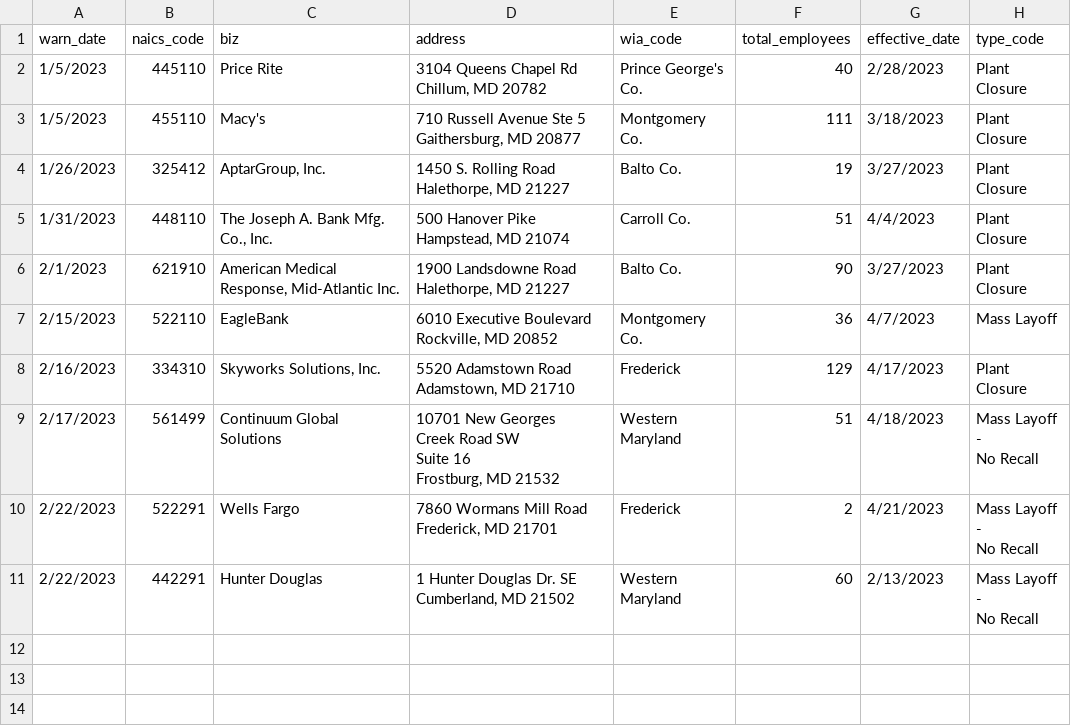
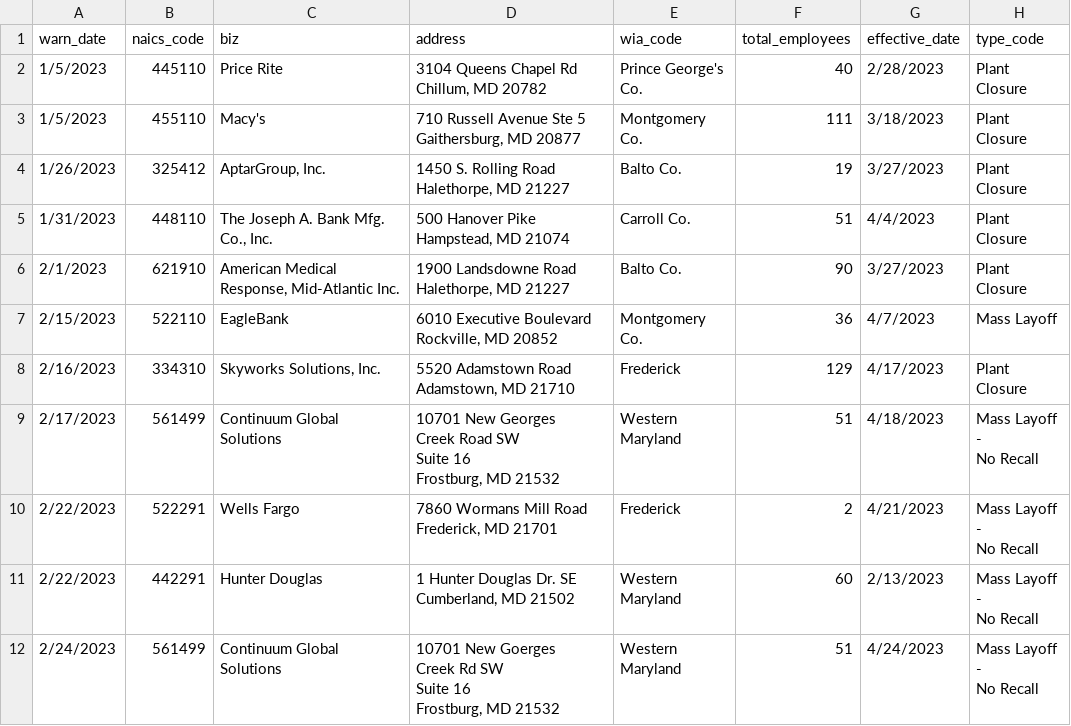
Before and after one commit to anesta95/my-first-github-scraper, a CSV file: warn-data.csv, drawn as a sheet; ↵ is a line break in a cell; the diff names each change by its address in the sheet, - before the commit and + after, or states it on an @@ line.

```diff
--- a/warn-data.csv
+++ b/warn-data.csv
+row 12: 2/24/2023 | 561499 | Continuum Global ↵ Solutions | 10701 New Goerges ↵ Creek Rd SW ↵ Suite 16 ↵ Frostburg, MD 21532 | Western Maryland | 51 | 4/24/2023 | Mass Layoff - ↵ No Recall
```
